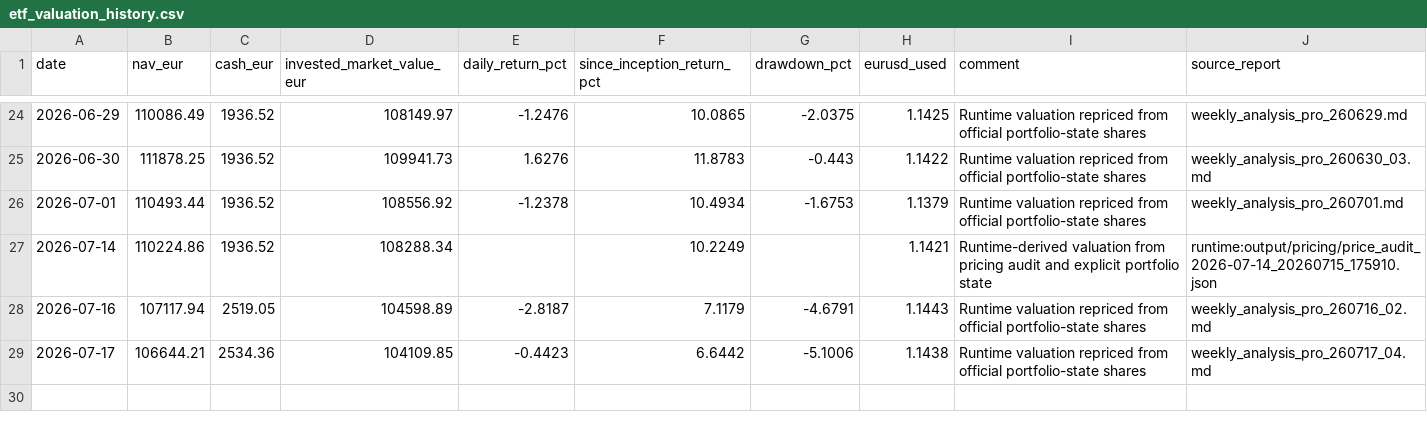
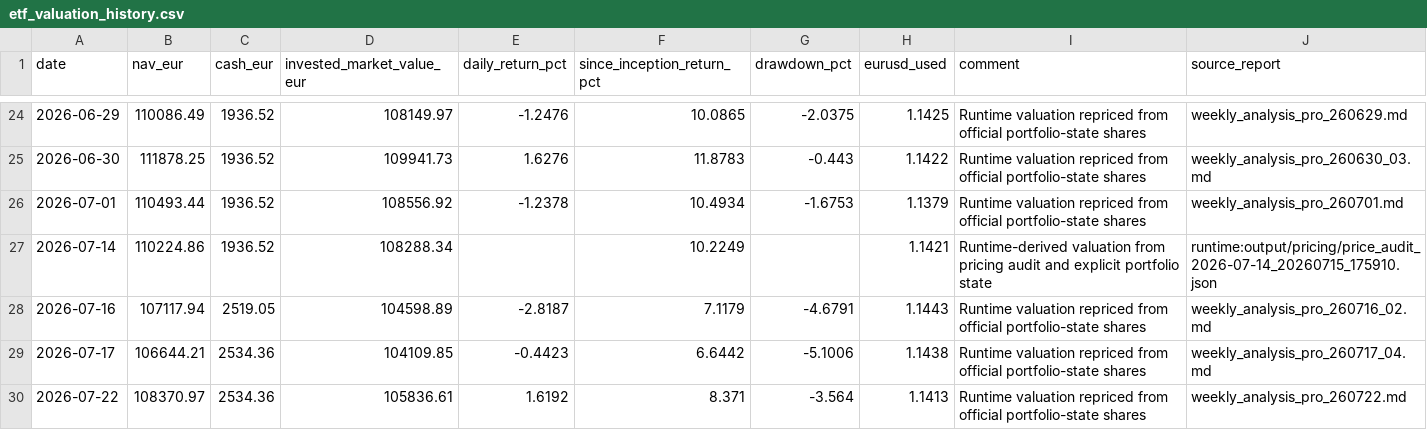
Before and after one commit to market-predictions/weekly-etf, a CSV file: output/etf_valuation_history.csv, drawn as a sheet; only a part is shown, gaps mark what is left out.

```diff
--- a/output/etf_valuation_history.csv
+++ b/output/etf_valuation_history.csv
@@ -29 +29,2 @@ date,nav_eur,cash_eur,invested_market_value_eur,daily_return_pct,since_inception
 2026-07-17,106644.21,2534.36,104109.85,-0.4423,6.6442,-5.1006,1.1438,Runtime valuation repriced from official portfolio-state shares,weekly_analysis_pro_260717_04.md
+2026-07-22,108370.97,2534.36,105836.61,1.6192,8.371,-3.564,1.1413,Runtime valuation repriced from official portfolio-state shares,weekly_analysis_pro_260722.md
```
Also changed, not shown: output/etf_recommendation_scorecard.csv, 16 other files.
